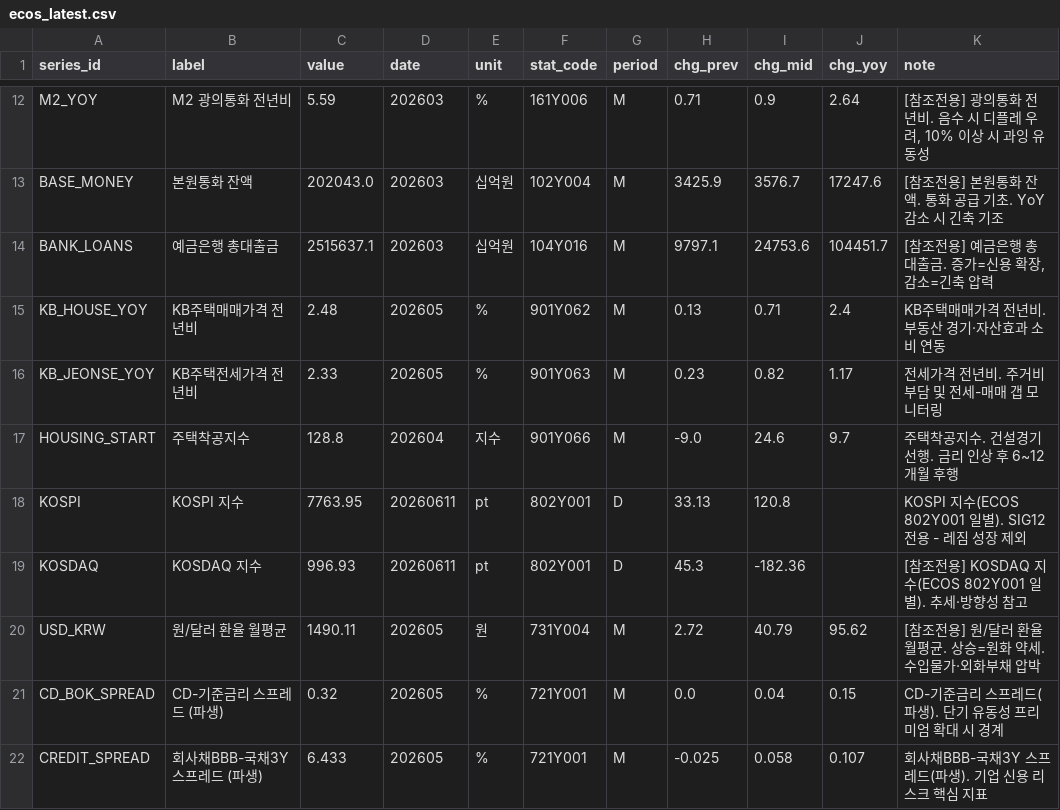
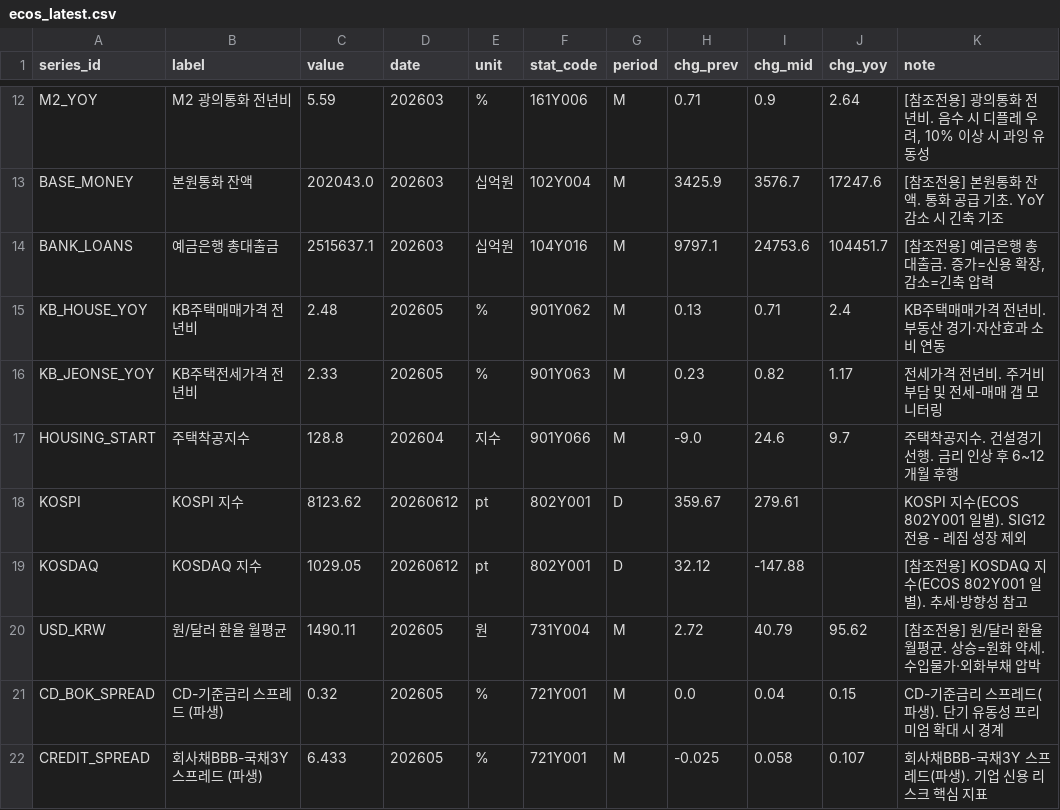
Before and after one commit to LEEYOUNGJIN-GIT/ecos-macro-review, a CSV file: data/ecos_latest.csv, drawn as a sheet; only a part is shown, gaps mark what is left out.

```diff
--- a/data/ecos_latest.csv
+++ b/data/ecos_latest.csv
@@ -17,4 +17,4 @@ KB_JEONSE_YOY,KB주택전세가격 전년비,2.33,202605,%,901Y063,M,0.23,0.82,1
 HOUSING_START,주택착공지수,128.8,202604,지수,901Y066,M,-9.0,24.6,9.7,주택착공지수. 건설경기 선행. 금리 인상 후 6~12개월 후행
-KOSPI,KOSPI 지수,7763.95,20260611,pt,802Y001,D,33.13,120.8,,KOSPI 지수(ECOS 802Y001 일별). SIG12 전용 - 레짐 성장 제외
-KOSDAQ,KOSDAQ 지수,996.93,20260611,pt,802Y001,D,45.3,-182.36,,[참조전용] KOSDAQ 지수(ECOS 802Y001 일별). 추세·방향성 참고
+KOSPI,KOSPI 지수,8123.62,20260612,pt,802Y001,D,359.67,279.61,,KOSPI 지수(ECOS 802Y001 일별). SIG12 전용 - 레짐 성장 제외
+KOSDAQ,KOSDAQ 지수,1029.05,20260612,pt,802Y001,D,32.12,-147.88,,[참조전용] KOSDAQ 지수(ECOS 802Y001 일별). 추세·방향성 참고
 USD_KRW,원/달러 환율 월평균,1490.11,202605,원,731Y004,M,2.72,40.79,95.62,[참조전용] 원/달러 환율 월평균. 상승=원화 약세. 수입물가·외화부채 압박
```
Also changed, not shown: data/macro_latest.csv, 4 other files.
